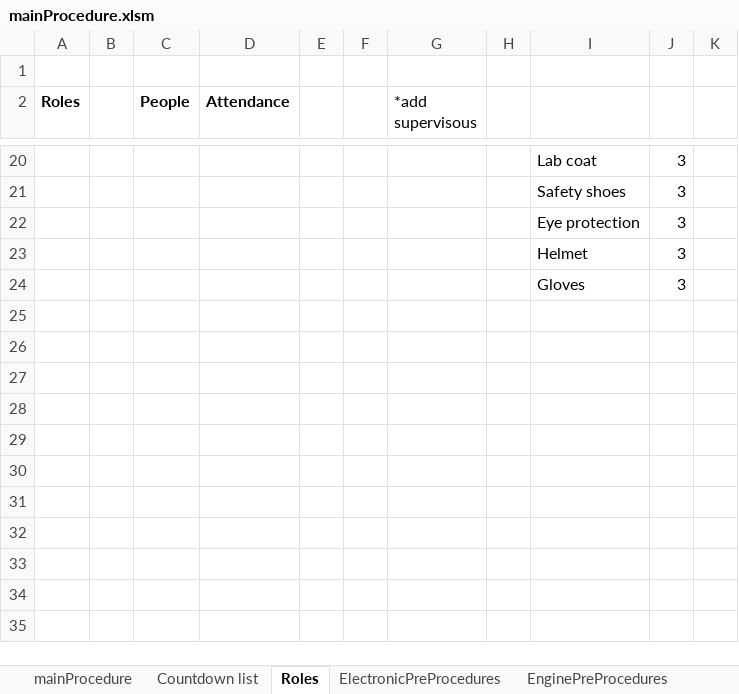
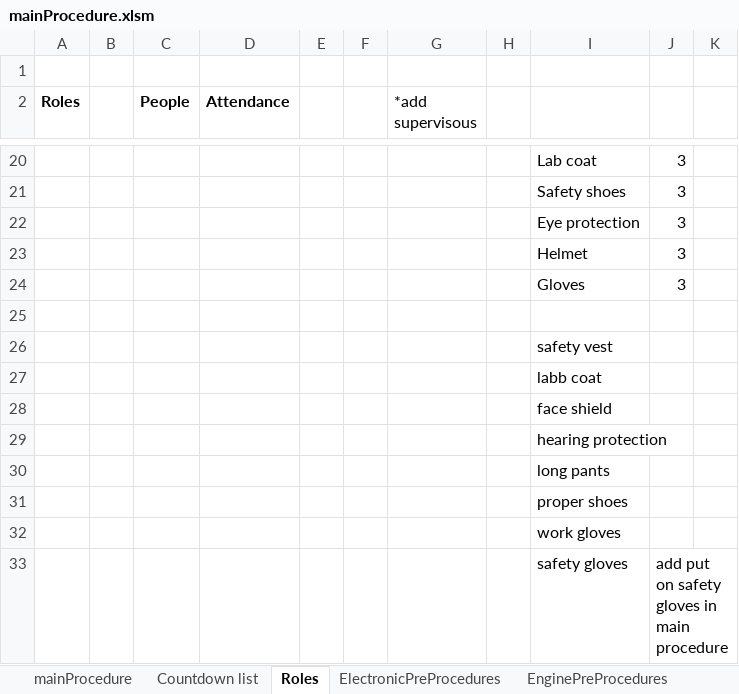
Before and after one commit to finhan-2/RavenProcedure, an Excel workbook: mainProcedure.xlsm, sheet Roles, drawn as a sheet; only a part is shown, gaps mark what is left out; values as stored, in another font and other column widths than the file's, no borders; charts and pictures and conditional formats not drawn; the diff covers the shown part only; the diff names each change by its address in the sheet, - before the commit and + after, or states it on an @@ line.

```diff
--- a/mainProcedure.xlsm (sheet Roles)
+++ b/mainProcedure.xlsm (sheet Roles)
+row 25: (empty)
+row 26:  |  |  |  |  |  |  |  | safety vest
+row 27:  |  |  |  |  |  |  |  | labb coat
+row 28:  |  |  |  |  |  |  |  | face shield
+row 29:  |  |  |  |  |  |  |  | hearing protection
+row 30:  |  |  |  |  |  |  |  | long pants
+row 31:  |  |  |  |  |  |  |  | proper shoes
+row 32:  |  |  |  |  |  |  |  | work gloves
+row 33:  |  |  |  |  |  |  |  | safety gloves | add put on safety gloves in main procedure
```
Also changed, not shown: 9 edited cells elsewhere in this sheet, sheet mainProcedure, charts or pictures.
